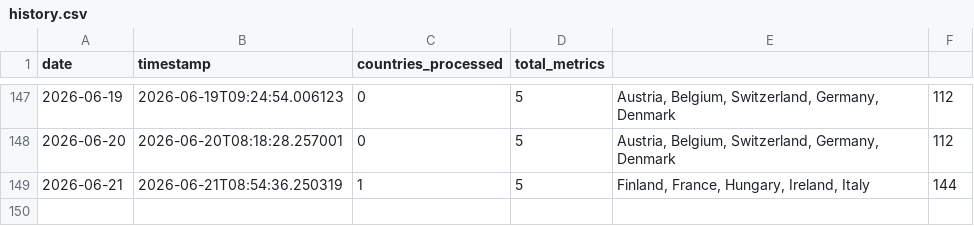
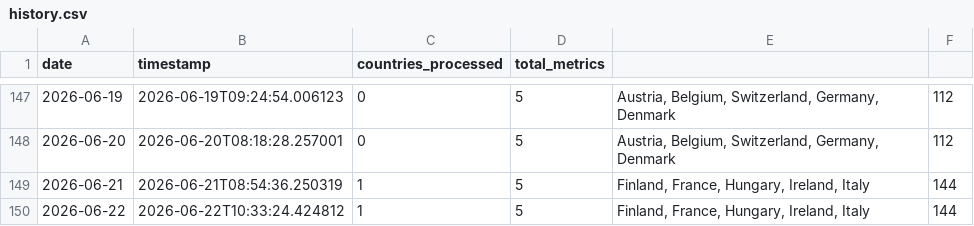
Before and after one commit to jarmoe13/clarity-harvester, a CSV file: data/history.csv, drawn as a sheet; only a part is shown, gaps mark what is left out.

```diff
--- a/data/history.csv
+++ b/data/history.csv
@@ -149 +149,2 @@ date,timestamp,countries_processed,total_metrics
 2026-06-21,2026-06-21T08:54:36.250319,1,5,"Finland, France, Hungary, Ireland, Italy",144
+2026-06-22,2026-06-22T10:33:24.424812,1,5,"Finland, France, Hungary, Ireland, Italy",144
```
Also changed, not shown: 1 other file.
